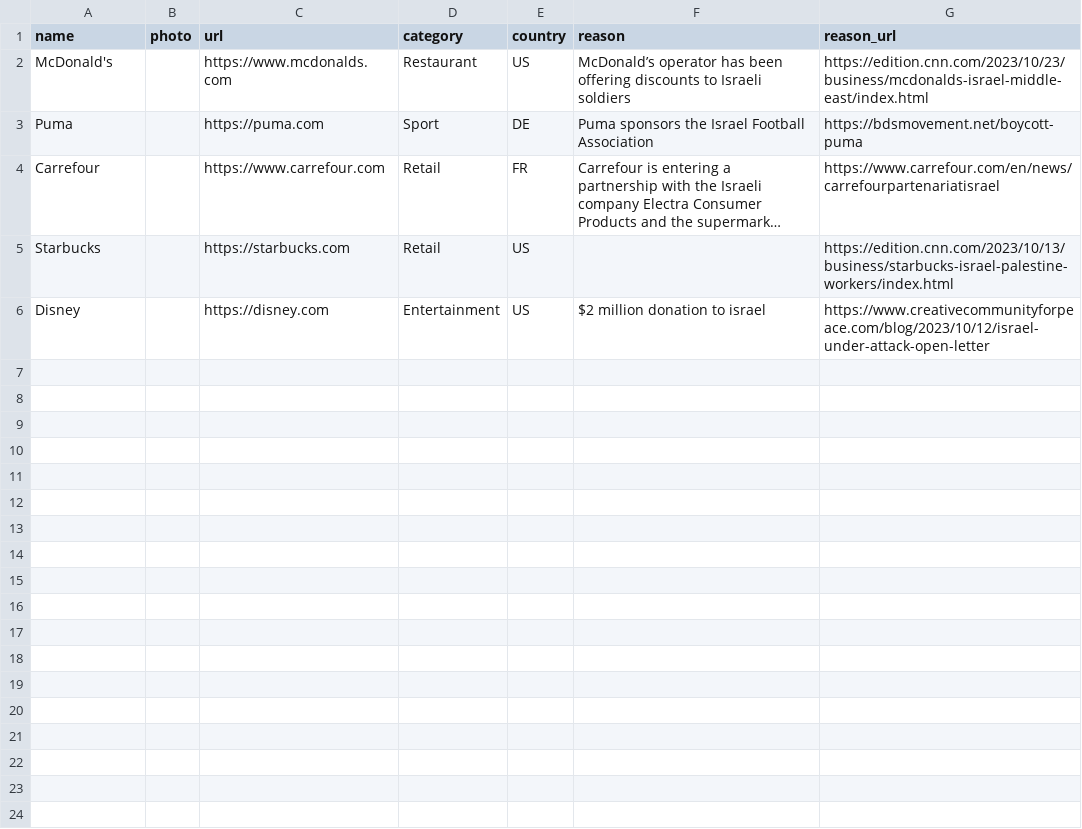
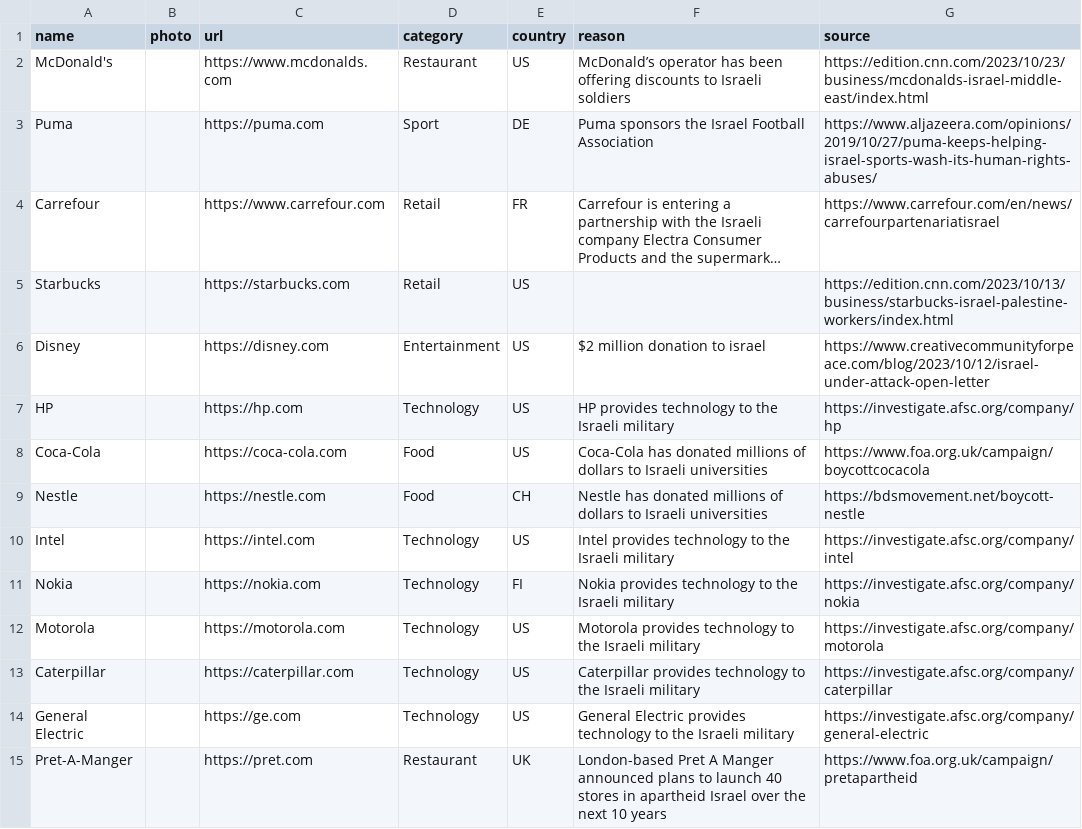
Before and after one commit to moqataa/boycott-data, a CSV file: companies.csv, drawn as a sheet; long unchanged cells end in …; the diff names each change by its address in the sheet, - before the commit and + after, or states it on an @@ line.

Commit message:
add more data

```diff
--- a/companies.csv
+++ b/companies.csv
-G1: reason_url
+G1: source
-G3 (source): https://bdsmovement.net/boycott-puma
+G3 (source): https://www.aljazeera.com/opinions/2019/10/27/puma-keeps-helping-israel-sports-wash-its-human-rights-abuses/
+row 7: HP |  | https://hp.com | Technology | US | HP provides technology to the Israeli military | https://investigate.afsc.org/company/hp
+row 8: Coca-Cola |  | https://coca-cola.com | Food | US | Coca-Cola has donated millions of dollars to Israeli universities | https://www.foa.org.uk/campaign/boycottcocacola
+row 9: Nestle |  | https://nestle.com | Food | CH | Nestle has donated millions of dollars to Israeli universities | https://bdsmovement.net/boycott-nestle
+row 10: Intel |  | https://intel.com | Technology | US | Intel provides technology to the Israeli military | https://investigate.afsc.org/company/intel
+row 11: Nokia |  | https://nokia.com | Technology | FI | Nokia provides technology to the Israeli military | https://investigate.afsc.org/company/nokia
+row 12: Motorola |  | https://motorola.com | Technology | US | Motorola provides technology to the Israeli military | https://investigate.afsc.org/company/motorola
+row 13: Caterpillar |  | https://caterpillar.com | Technology | US | Caterpillar provides technology to the Israeli military | https://investigate.afsc.org/company/caterpillar
+row 14: General Electric |  | https://ge.com | Technology | US | General Electric provides technology to the Israeli military | https://investigate.afsc.org/company/general-electric
+row 15: Pret-A-Manger |  | https://pret.com | Restaurant | UK | London-based Pret A Manger announced plans to launch 40 stores in apartheid Israel over the next 10 years | https://www.foa.org.uk/campaign/pretapartheid
```
